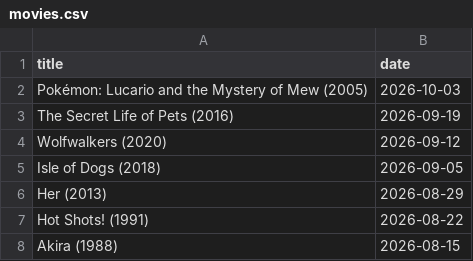
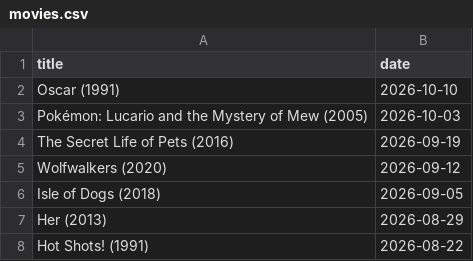
Before and after one commit to febog/mushu-movies, a CSV file: _data/movies.csv, drawn as a sheet; only a part is shown; the shorter side is filled out with more unchanged rows; the diff names each change by its address in the sheet, - before the commit and + after, or states it on an @@ line.

Commit message:
Update data

```diff
--- a/_data/movies.csv
+++ b/_data/movies.csv
+row 2: Oscar (1991) | 2026-10-10
```
